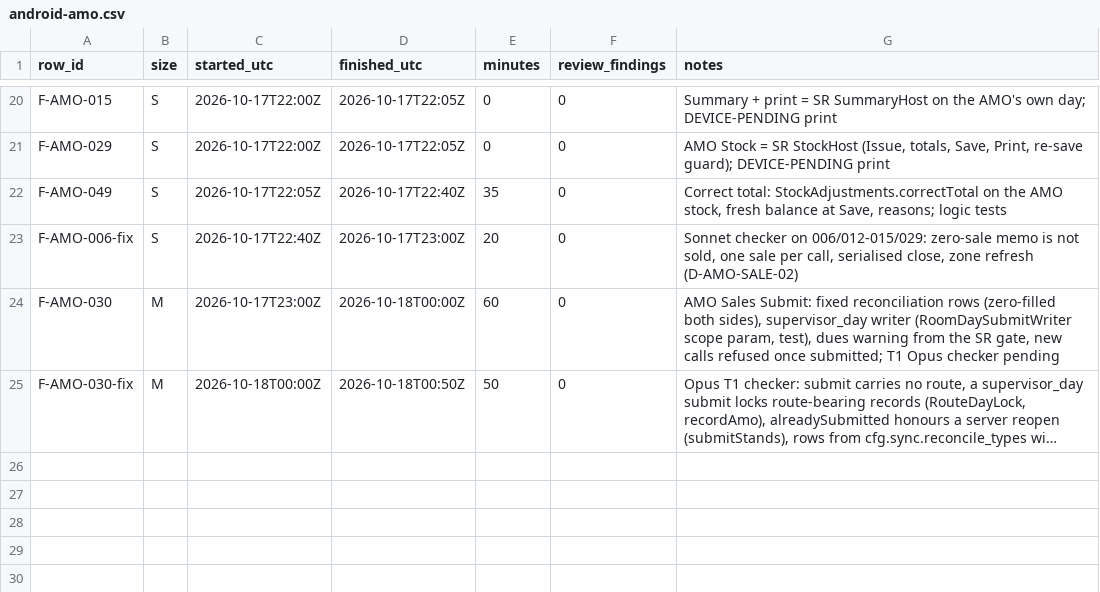
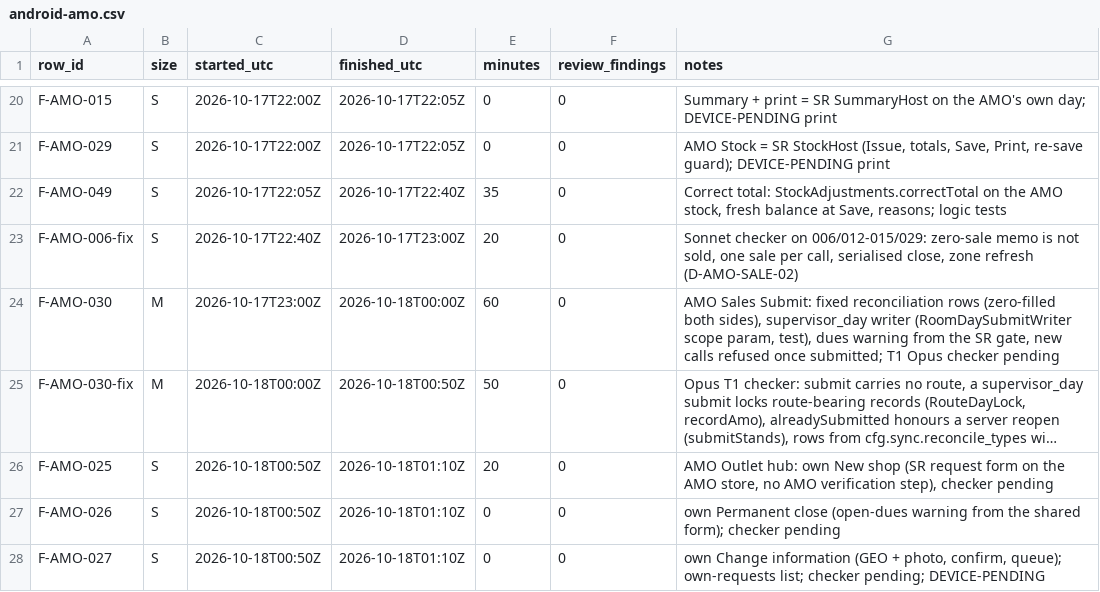
Before and after one commit to asefameerador96-ctrl/Aron-Pro-Max, a CSV file: docs/status/android-amo.csv, drawn as a sheet; only a part is shown, gaps mark what is left out; long unchanged cells end in …; the diff names each change by its address in the sheet, - before the commit and + after, or states it on an @@ line.

```diff
--- a/docs/status/android-amo.csv
+++ b/docs/status/android-amo.csv
+row 26: F-AMO-025 | S | 2026-10-18T00:50Z | 2026-10-18T01:10Z | 20 | 0 | AMO Outlet hub: own New shop (SR request form on the AMO store, no AMO verification step), checker pending
+row 27: F-AMO-026 | S | 2026-10-18T00:50Z | 2026-10-18T01:10Z | 0 | 0 | own Permanent close (open-dues warning from the shared form); checker pending
+row 28: F-AMO-027 | S | 2026-10-18T00:50Z | 2026-10-18T01:10Z | 0 | 0 | own Change information (GEO + photo, confirm, queue); own-requests list; checker pending; DEVICE-PENDING
```
Also changed, not shown: 1 other file.
